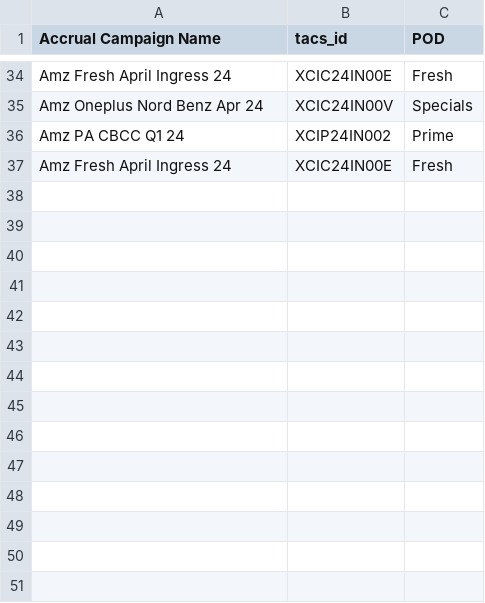
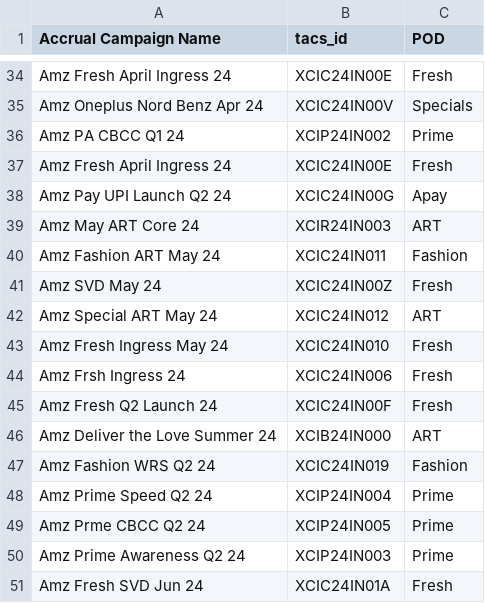
Before and after one commit to ishankagg/Python_flask_app, a CSV file: main_input_files/campaign_details.csv, drawn as a sheet; only a part is shown, gaps mark what is left out; the diff names each change by its address in the sheet, - before the commit and + after, or states it on an @@ line.

```diff
--- a/main_input_files/campaign_details.csv
+++ b/main_input_files/campaign_details.csv
+row 38: Amz Pay UPI Launch Q2 24 | XCIC24IN00G | Apay
+row 39: Amz May ART Core 24 | XCIR24IN003 | ART
+row 40: Amz Fashion ART May 24 | XCIC24IN011 | Fashion
+row 41: Amz SVD May 24 | XCIC24IN00Z | Fresh
+row 42: Amz Special ART May 24 | XCIC24IN012 | ART
+row 43: Amz Fresh Ingress May 24 | XCIC24IN010 | Fresh
+row 44: Amz Frsh Ingress 24 | XCIC24IN006 | Fresh
+row 45: Amz Fresh Q2 Launch 24 | XCIC24IN00F | Fresh
+row 46: Amz Deliver the Love Summer 24 | XCIB24IN000 | ART
+row 47: Amz Fashion WRS Q2 24 | XCIC24IN019 | Fashion
+row 48: Amz Prime Speed Q2 24 | XCIP24IN004 | Prime
+row 49: Amz Prme CBCC Q2 24 | XCIP24IN005 | Prime
+row 50: Amz Prime Awareness Q2 24 | XCIP24IN003 | Prime
+row 51: Amz Fresh SVD Jun 24 | XCIC24IN01A | Fresh
```
Also changed, not shown: main_input_files/Geo.csv, main_input_files/publisher_format_3.csv, 9 other files.
